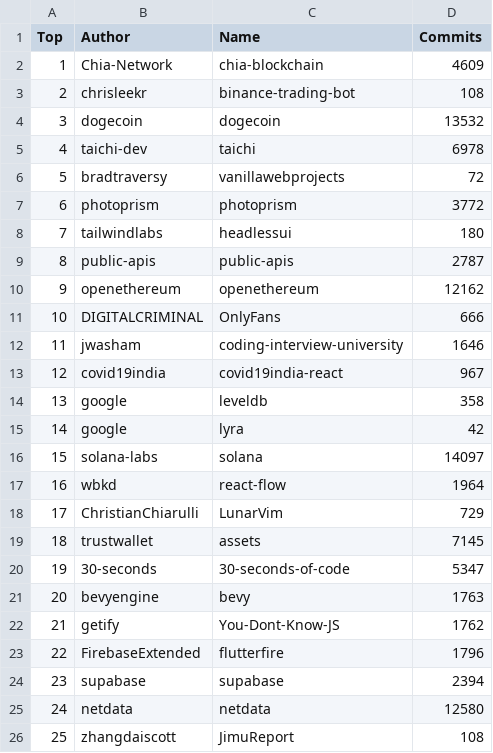
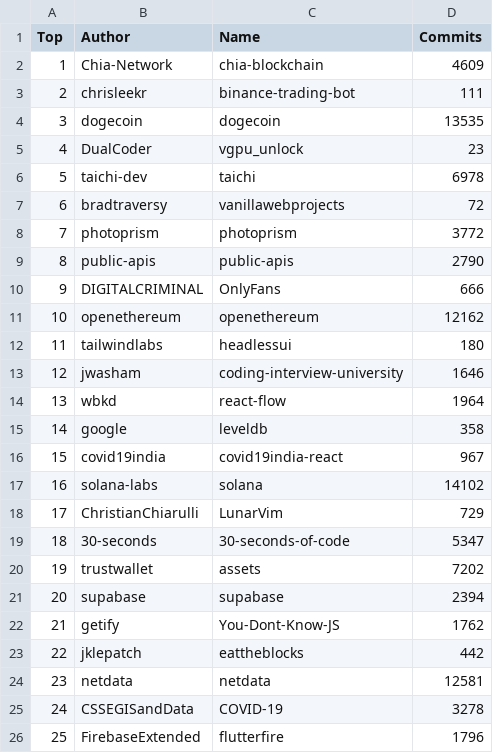
Before and after one commit to afdezfraga/afdezfraga.github.io, a CSV file: githubWithCommits.csv, drawn as a sheet; removed rows and columns are numbered as before the commit, all else as after; the diff names each change by its address in the sheet, - before the commit and + after, or states it on an @@ line.

```diff
--- a/githubWithCommits.csv
+++ b/githubWithCommits.csv
-D3 (Commits): 108
+D3 (Commits): 111
-D4 (Commits): 13532
+D4 (Commits): 13535
+row 5: 4 | DualCoder | vgpu_unlock | 23
@@ column A (Top) renumbered between rows 6 and 26 @@
+row 9: 8 | public-apis | public-apis | 2790
@@ row 11 moved to row 10: 9 @@
@@ row 10 moved to row 11: 10 @@
-row 9: 8 | public-apis | public-apis | 2787
@@ row 17 moved to row 14: 13 @@
@@ row 14 moved to row 15: 14 @@
-row 15: 14 | google | lyra | 42
-D17 (Commits): 14097
+D17 (Commits): 14102
-row 19: 18 | trustwallet | assets | 7145
-row 21: 20 | bevyengine | bevy | 1763
+row 20: 19 | trustwallet | assets | 7202
@@ row 24 moved to row 21: 20 @@
+row 23: 22 | jklepatch | eattheblocks | 442
+row 24: 23 | netdata | netdata | 12581
+row 25: 24 | CSSEGISandData | COVID-19 | 3278
-row 25: 24 | netdata | netdata | 12580
-row 26: 25 | zhangdaiscott | JimuReport | 108
```
Also changed, not shown: 1 other file.
